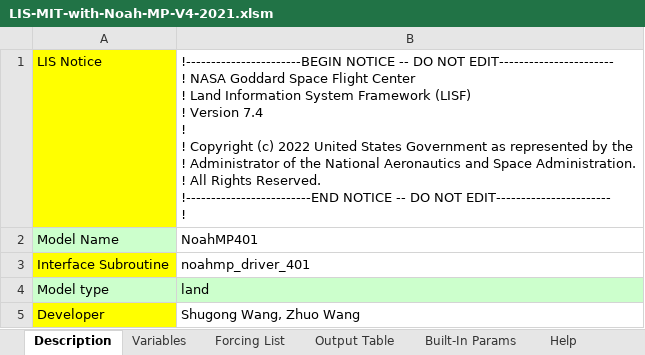
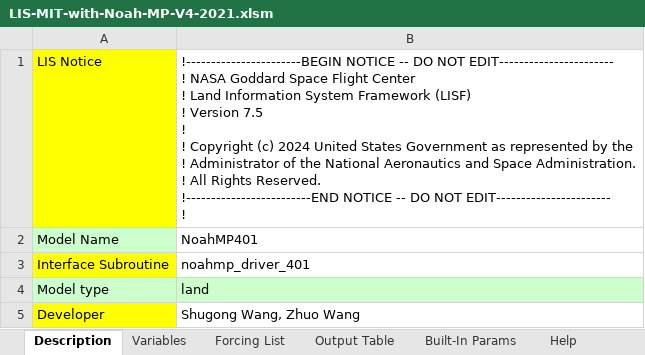
Before and after one commit to NASA-LIS/LISF, an Excel workbook: lis/utils/lis-mit/LIS-MIT-with-Noah-MP-V4-2021.xlsm, sheet Description, drawn as a sheet; values as stored, in another font and other column widths than the file's, no borders; ↵ is a line break in a cell; the diff names each change by its address in the sheet, - before the commit and + after, or states it on an @@ line.

Commit message:
Update copyright notice on LIS files for LISF 7.5.0 public release

```diff
--- a/lis/utils/lis-mit/LIS-MIT-with-Noah-MP-V4-2021.xlsm (sheet Description)
+++ b/lis/utils/lis-mit/LIS-MIT-with-Noah-MP-V4-2021.xlsm (sheet Description)
-B1: …! Version 7.4 ↵ ! ↵ ! Copyright (c) 2022 United States…
+B1: …! Version 7.5 ↵ ! ↵ ! Copyright (c) 2024 United States…
```
